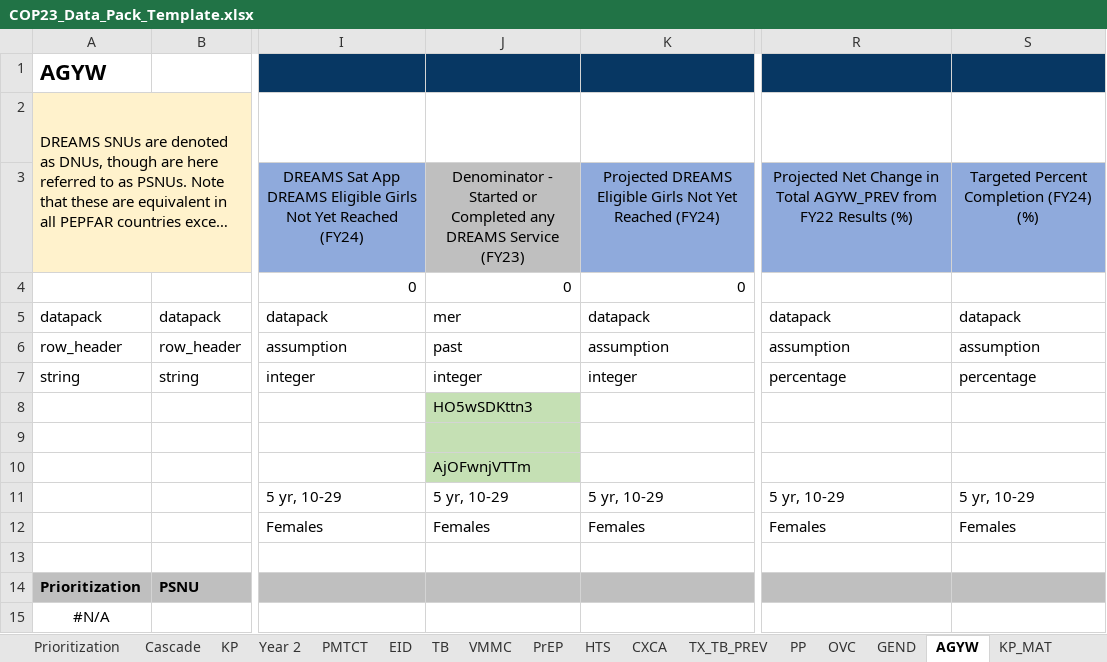
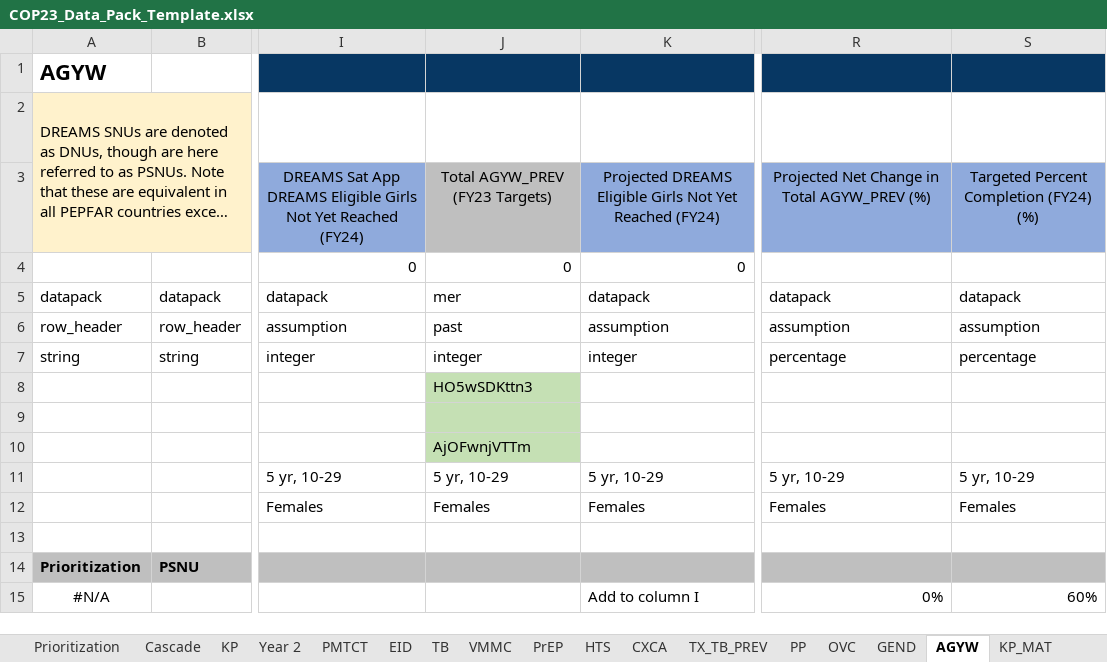
Before and after one commit to pepfar-datim/datapackr, an Excel workbook: inst/extdata/COP23_Data_Pack_Template.xlsx, sheet AGYW, drawn as a sheet; only a part is shown, gaps mark what is left out; long unchanged cells end in …; values as stored, in another font and other column widths than the file's, no borders; conditional formats not drawn; the diff names each change by its address in the sheet, - before the commit and + after, or states it on an @@ line.

Commit message:
Update COP23_Data_Pack_Template.xlsx
- DP-880: Slight edits to AGYW_PREV formulas and col names/labels. Fix incorrect conditional formatting in AGYW
- DP-883: Small fix to formula in col T to add $ & make sure never negative.
- DP-903: For PLHIV by residence, leave blank if nothing in Spectrum tab. Fix index match to sumifs for Yr 2 PLHIV.Residents.T2. Fix formulas for KP PLHIV in Yr 2.
- DP-861 & DP-862: Fix fx for PMTCT_STAT New Pos.T2 to still populate even if no PMTCT from Y1. Fix fxs for cols BV:BW, CJ:CK. Add missing indicator codes cols CG:CH.
- Add hyperlinks to new Year 2 cols
- Simplify fx for col DS, DU Year 2 tab for faster
- Fix incorrect reference fxs in cols DM:DN Year 2 tab
- Update col labels for cols FG:FH Year 2
- DP-913
- Fix conditional formatting for new PLHIV Used for Target Setting (Cascade)
-

```diff
--- a/inst/extdata/COP23_Data_Pack_Template.xlsx (sheet AGYW)
+++ b/inst/extdata/COP23_Data_Pack_Template.xlsx (sheet AGYW)
-J3: Denominator - Started or Completed any DREAMS Service (FY23)
+J3: Total AGYW_PREV (FY23 Targets)
-R3: …Total AGYW_PREV from FY22 Results (%)
+R3: …Total AGYW_PREV (%)
-K15: (empty)
+K15: Add to column I
-R15: (empty)
+R15: 0%
-S15: (empty)
+S15: 60%
```
Also changed, not shown: sheet Year 2, sheet Cascade, formulas that keep their value.
